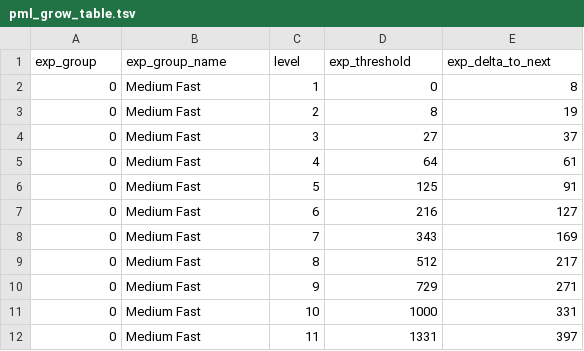
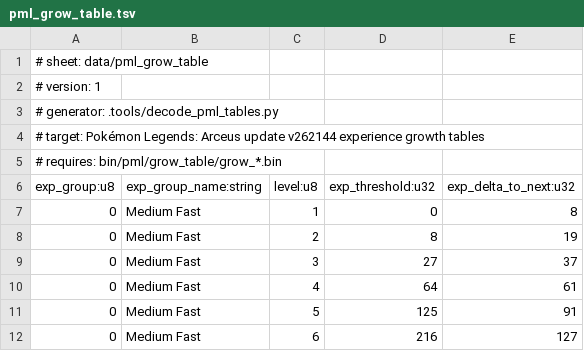
Before and after one commit to NicoRuedaA/project-arceus, a TSV file: sheets/data/pml_grow_table.tsv, drawn as a sheet; only a part is shown; the shorter side is filled out with more unchanged rows.

Commit message:
fix(data): add sheet manifests and typed headers to pml tables

```diff
--- a/sheets/data/pml_grow_table.tsv
+++ b/sheets/data/pml_grow_table.tsv
@@ -1,2 +1,7 @@
-exp_group	exp_group_name	level	exp_threshold	exp_delta_to_next
+# sheet: data/pml_grow_table
+# version: 1
+# generator: .tools/decode_pml_tables.py
+# target: Pokémon Legends: Arceus update v262144 experience growth tables
+# requires: bin/pml/grow_table/grow_*.bin
+exp_group:u8	exp_group_name:string	level:u8	exp_threshold:u32	exp_delta_to_next:u32
 0	Medium Fast	1	0	8
```
Also changed, not shown: 1 other file.
